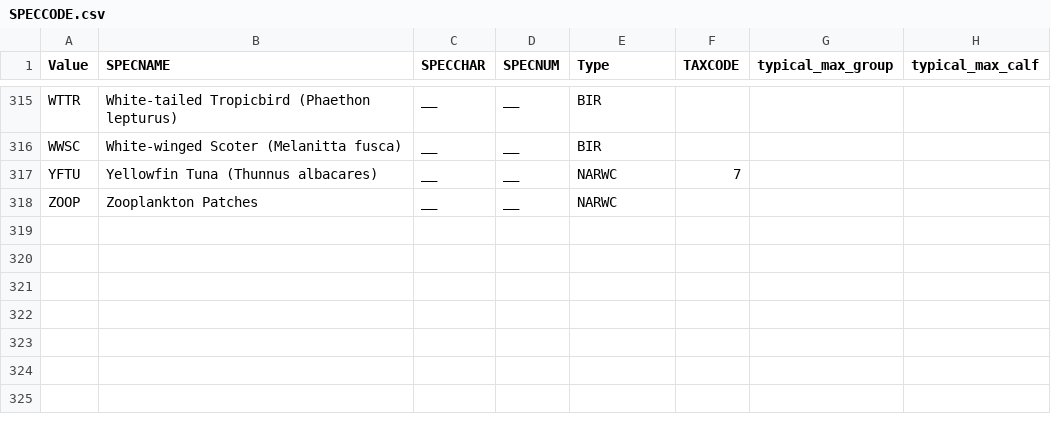
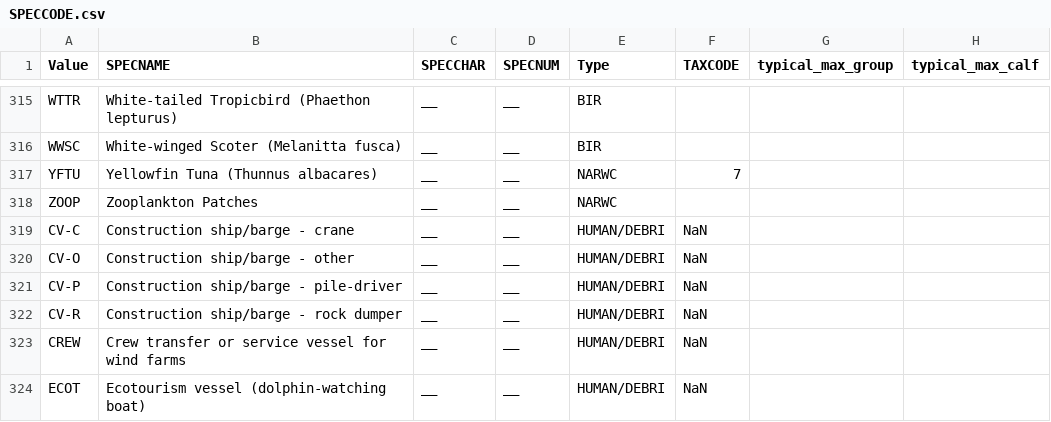
Before and after one commit to bethanylroberts/test-project, a CSV file: data/tables/SPECCODE.csv, drawn as a sheet; only a part is shown, gaps mark what is left out; the diff names each change by its address in the sheet, - before the commit and + after, or states it on an @@ line.

Commit message:
Add Category A lookup codes from Feb 2026 audit
19 codes confirmed by Bob during the error categorization audit. Unblocks
surveys that were failing FK validation for missing lookup values.

- SPECCODE: 6 codes for wind-farm construction vessels and ecotourism
  (CV-C, CV-O, CV-P, CV-R, CREW, ECOT)
- Behave: 2 codes for vessel construction behaviors (73, 74)
- ANHEAD: 1 code for course-unknown vessels (20)
- Block: 1 code for Mass Bay calibration surveys (MB)
- PLATFORM: 8 codes (193, 194, 266, 268, 280, 325, 573, 637)
- DDSOURCE: 1 code (CRE — CRESLI)

```diff
--- a/data/tables/SPECCODE.csv
+++ b/data/tables/SPECCODE.csv
+row 319: CV-C | Construction ship/barge - crane | __ | __ | HUMAN/DEBRI | NaN
+row 320: CV-O | Construction ship/barge - other | __ | __ | HUMAN/DEBRI | NaN
+row 321: CV-P | Construction ship/barge - pile-driver | __ | __ | HUMAN/DEBRI | NaN
+row 322: CV-R | Construction ship/barge - rock dumper | __ | __ | HUMAN/DEBRI | NaN
+row 323: CREW | Crew transfer or service vessel for wind farms | __ | __ | HUMAN/DEBRI | NaN
+row 324: ECOT | Ecotourism vessel (dolphin-watching boat) | __ | __ | HUMAN/DEBRI | NaN
```
Also changed, not shown: data/tables/ANHEAD.csv, data/tables/Behave.csv, 3 other files.
